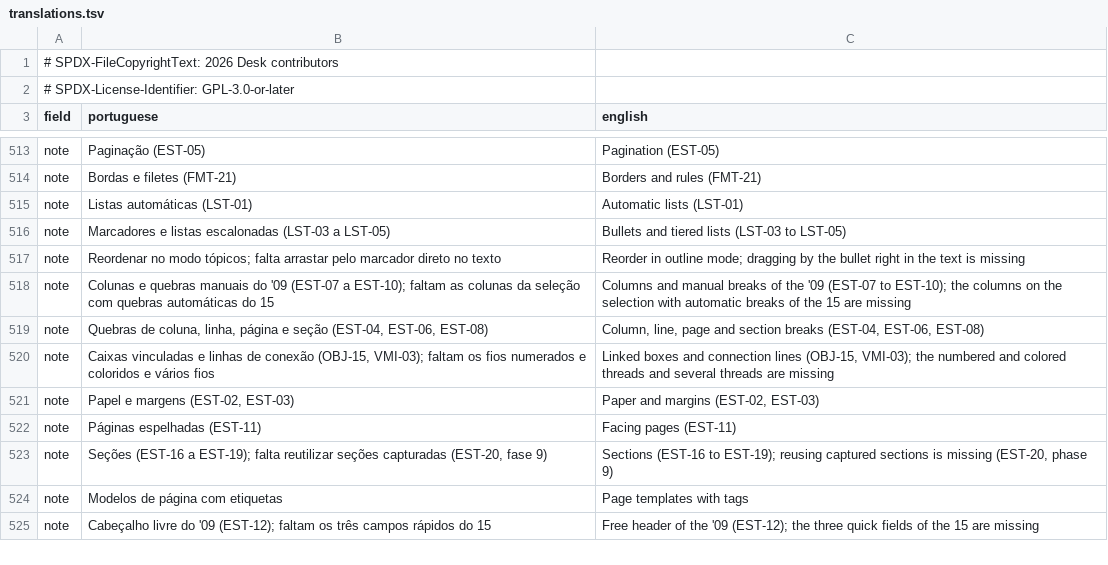
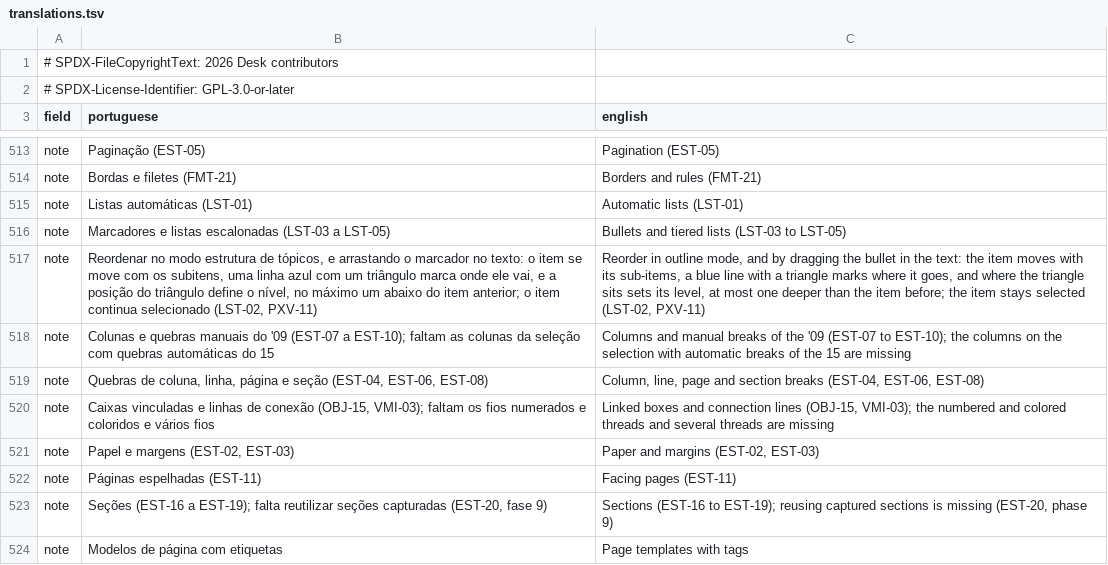
Before and after one commit to brahm/desk, a TSV file: corpus/inventory/translations.tsv, drawn as a sheet; only a part is shown, gaps mark what is left out; the shorter side is filled out with more unchanged rows.

```diff
--- a/corpus/inventory/translations.tsv
+++ b/corpus/inventory/translations.tsv
@@ -516,3 +516,3 @@ note	Listas automáticas (LST-01)	Automatic lists (LST-01)
 note	Marcadores e listas escalonadas (LST-03 a LST-05)	Bullets and tiered lists (LST-03 to LST-05)
-note	Reordenar no modo tópicos; falta arrastar pelo marcador direto no texto	Reorder in outline mode; dragging by the bullet right in the text is missing
+note	Reordenar no modo estrutura de tópicos, e arrastando o marcador no texto: o item se move com os subitens, uma linha azul com um triângulo marca onde ele vai, e a posição do triângulo define o nível, no máximo um abaixo do item anterior; o item continua selecionado (LST-02, PXV-11)	Reorder in outline mode, and by dragging the bullet in the text: the item moves with its sub-items, a blue line with a triangle marks where it goes, and where the triangle sits sets its level, at most one deeper than the item before; the item stays selected (LST-02, PXV-11)
 note	Colunas e quebras manuais do '09 (EST-07 a EST-10); faltam as colunas da seleção com quebras automáticas do 15	Columns and manual breaks of the '09 (EST-07 to EST-10); the columns on the selection with automatic breaks of the 15 are missing
```
Also changed, not shown: corpus/inventory/writer.tsv, 8 other files.
